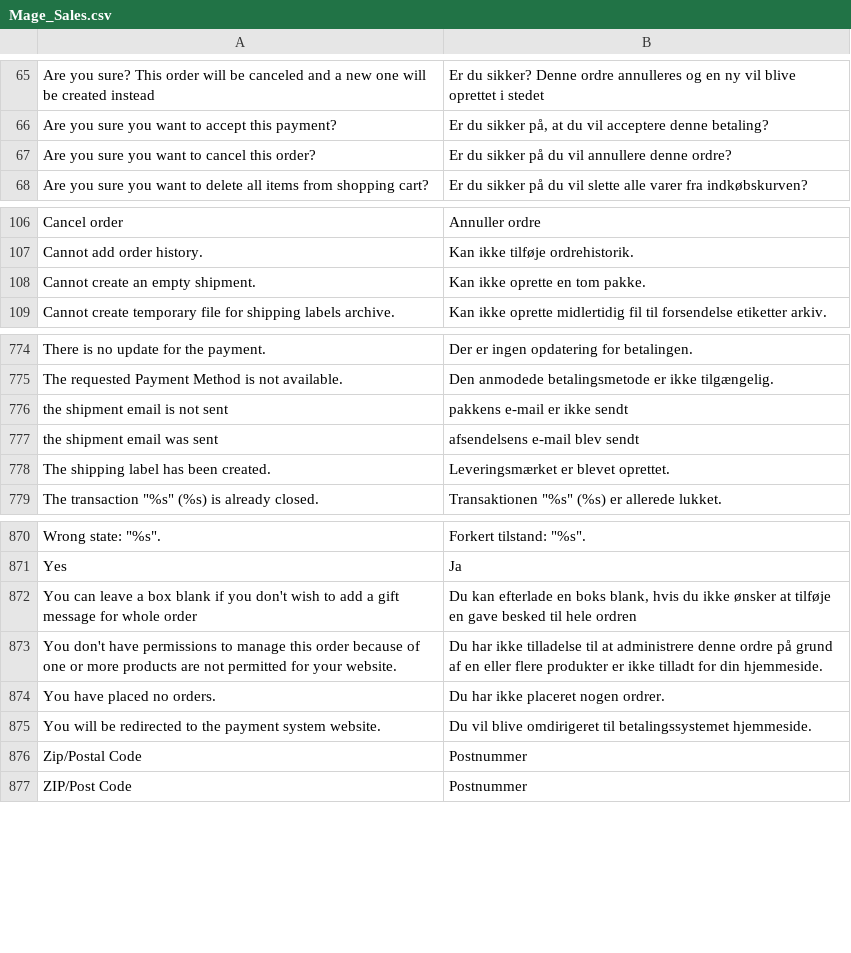
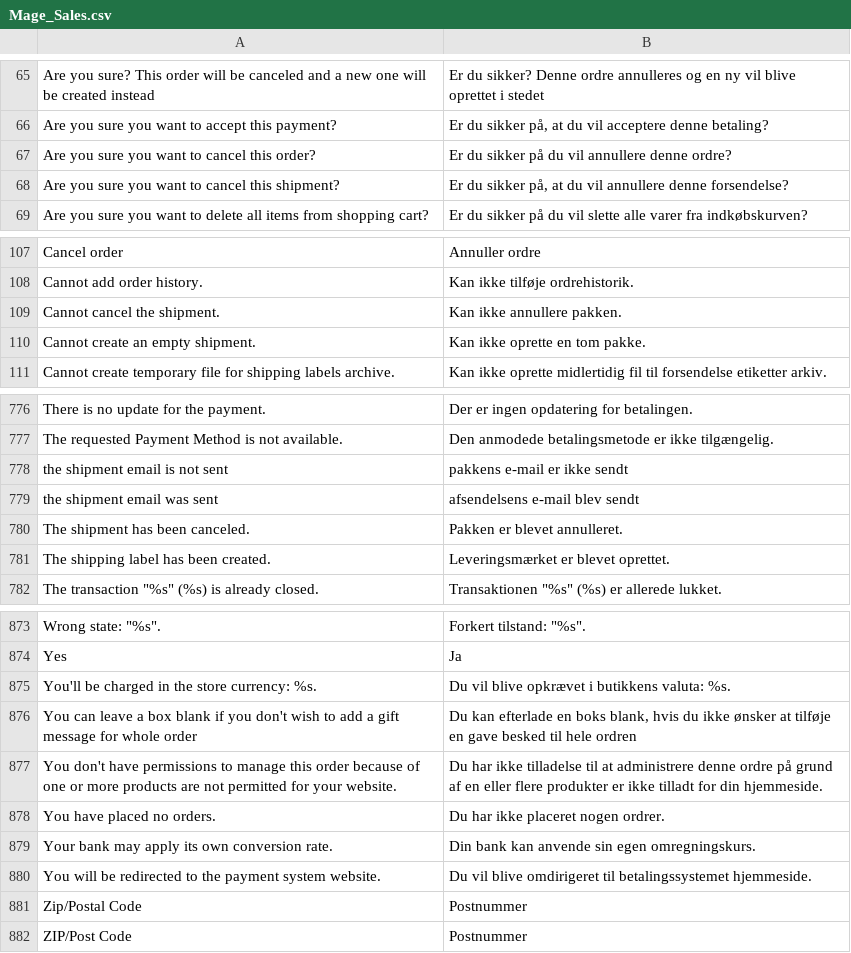
Before and after one commit to MahoCommerce/maho-language-da_DK, a CSV file: app/locale/da_DK/Mage_Sales.csv, drawn as a sheet; only a part is shown, gaps mark what is left out.

```diff
--- a/app/locale/da_DK/Mage_Sales.csv
+++ b/app/locale/da_DK/Mage_Sales.csv
@@ -67,2 +67,3 @@
 "Are you sure you want to cancel this order?","Er du sikker på du vil annullere denne ordre?"
+"Are you sure you want to cancel this shipment?","Er du sikker på, at du vil annullere denne forsendelse?"
 "Are you sure you want to delete all items from shopping cart?","Er du sikker på du vil slette alle varer fra indkøbskurven?"
@@ -107,2 +108,3 @@
 "Cannot add order history.","Kan ikke tilføje ordrehistorik."
+"Cannot cancel the shipment.","Kan ikke annullere pakken."
 "Cannot create an empty shipment.","Kan ikke oprette en tom pakke."
@@ -777,2 +779,3 @@
 "the shipment email was sent","afsendelsens e-mail blev sendt"
+"The shipment has been canceled.","Pakken er blevet annulleret."
 "The shipping label has been created.","Leveringsmærket er blevet oprettet."
@@ -871,2 +874,3 @@
 "Yes","Ja"
+"You'll be charged in the store currency: %s.","Du vil blive opkrævet i butikkens valuta: %s."
 "You can leave a box blank if you don't wish to add a gift message for whole order","Du kan efterlade en boks blank, hvis du ikke ønsker at tilføje en gave besked til hele ordren"
@@ -874,2 +878,3 @@
 "You have placed no orders.","Du har ikke placeret nogen ordrer."
+"Your bank may apply its own conversion rate.","Din bank kan anvende sin egen omregningskurs."
 "You will be redirected to the payment system website.","Du vil blive omdirigeret til betalingssystemet hjemmeside."
```
Also changed, not shown: app/locale/da_DK/Mage_Adminhtml.csv, app/locale/da_DK/Mage_Catalog.csv, 17 other files.
